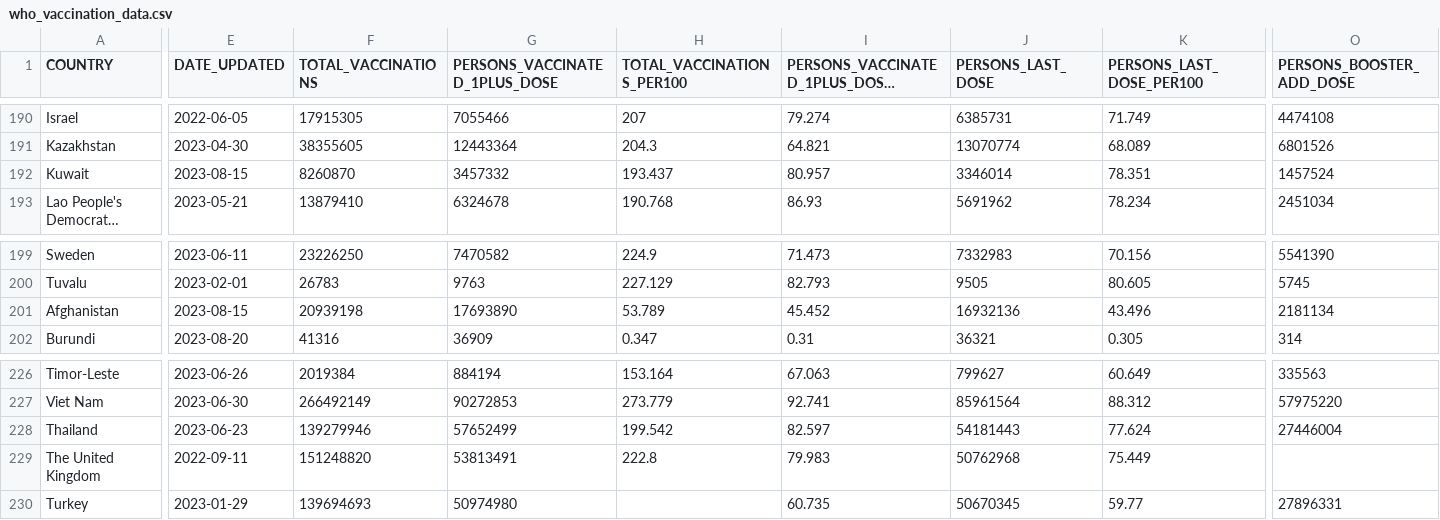
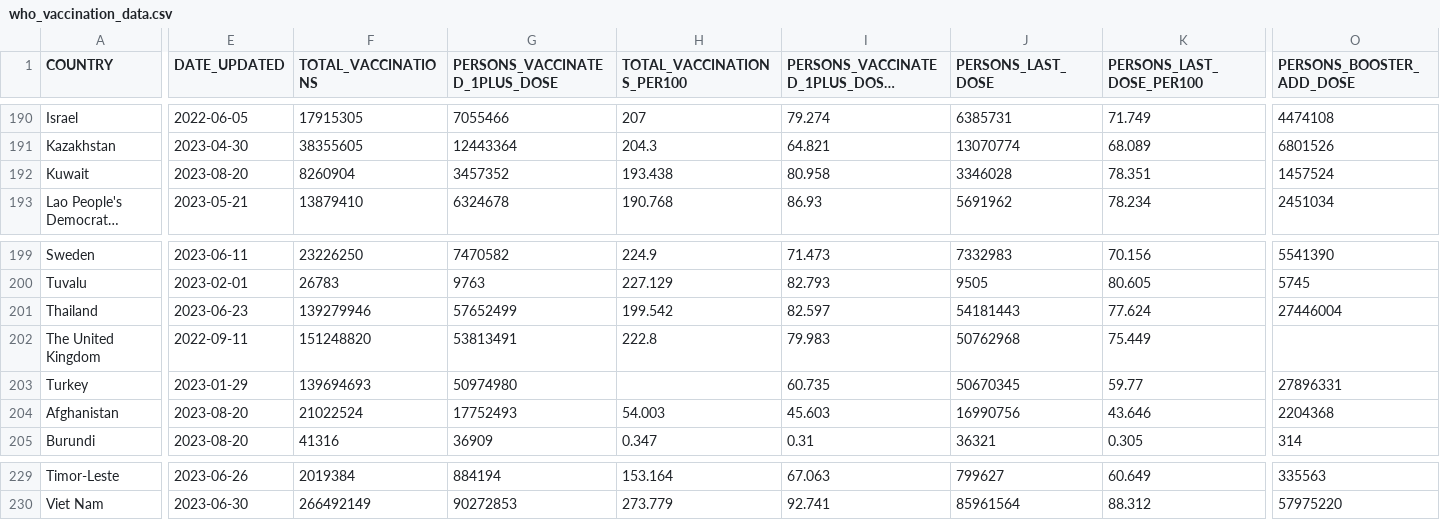
Before and after one commit to IFRCGo/ifrc-covid-dataviz, a CSV file: build/data/who_vaccination_data.csv, drawn as a sheet; only a part is shown, gaps mark what is left out; long unchanged cells end in …; addresses are those after the commit; the diff covers the shown part only; the diff names each change by its address in the sheet, - before the commit and + after, or states it on an @@ line.

Commit message:
Updated with latest data

```diff
--- a/build/data/who_vaccination_data.csv
+++ b/build/data/who_vaccination_data.csv
-E192 (DATE_UPDATED): 2023-08-15
+E192 (DATE_UPDATED): 2023-08-20
-F192 (TOTAL_VACCINATIONS): 8260870
+F192 (TOTAL_VACCINATIONS): 8260904
-G192 (PERSONS_VACCINATED_1PLUS_DOSE): 3457332
+G192 (PERSONS_VACCINATED_1PLUS_DOSE): 3457352
-H192 (TOTAL_VACCINATIONS_PER100): 193.437
+H192 (TOTAL_VACCINATIONS_PER100): 193.438
-I192: 80.957
+I192: 80.958
-J192 (PERSONS_LAST_DOSE): 3346014
+J192 (PERSONS_LAST_DOSE): 3346028
@@ row 228 moved to row 201: Thailand @@
@@ row 229 moved to row 202: The United Kingdom @@
@@ row 230 moved to row 203: Turkey @@
-E204 (DATE_UPDATED): 2023-08-15
+E204 (DATE_UPDATED): 2023-08-20
-F204 (TOTAL_VACCINATIONS): 20939198
+F204 (TOTAL_VACCINATIONS): 21022524
-G204 (PERSONS_VACCINATED_1PLUS_DOSE): 17693890
+G204 (PERSONS_VACCINATED_1PLUS_DOSE): 17752493
-H204 (TOTAL_VACCINATIONS_PER100): 53.789
+H204 (TOTAL_VACCINATIONS_PER100): 54.003
-I204: 45.452
+I204: 45.603
-J204 (PERSONS_LAST_DOSE): 16932136
+J204 (PERSONS_LAST_DOSE): 16990756
-K204 (PERSONS_LAST_DOSE_PER100): 43.496
+K204 (PERSONS_LAST_DOSE_PER100): 43.646
-O204 (PERSONS_BOOSTER_ADD_DOSE): 2181134
+O204 (PERSONS_BOOSTER_ADD_DOSE): 2204368
```
Also changed, not shown: 1 added row, 1 removed row, 111 moved rows and 1 edited cell elsewhere in this file, public/data/who_vaccination_data.csv.
